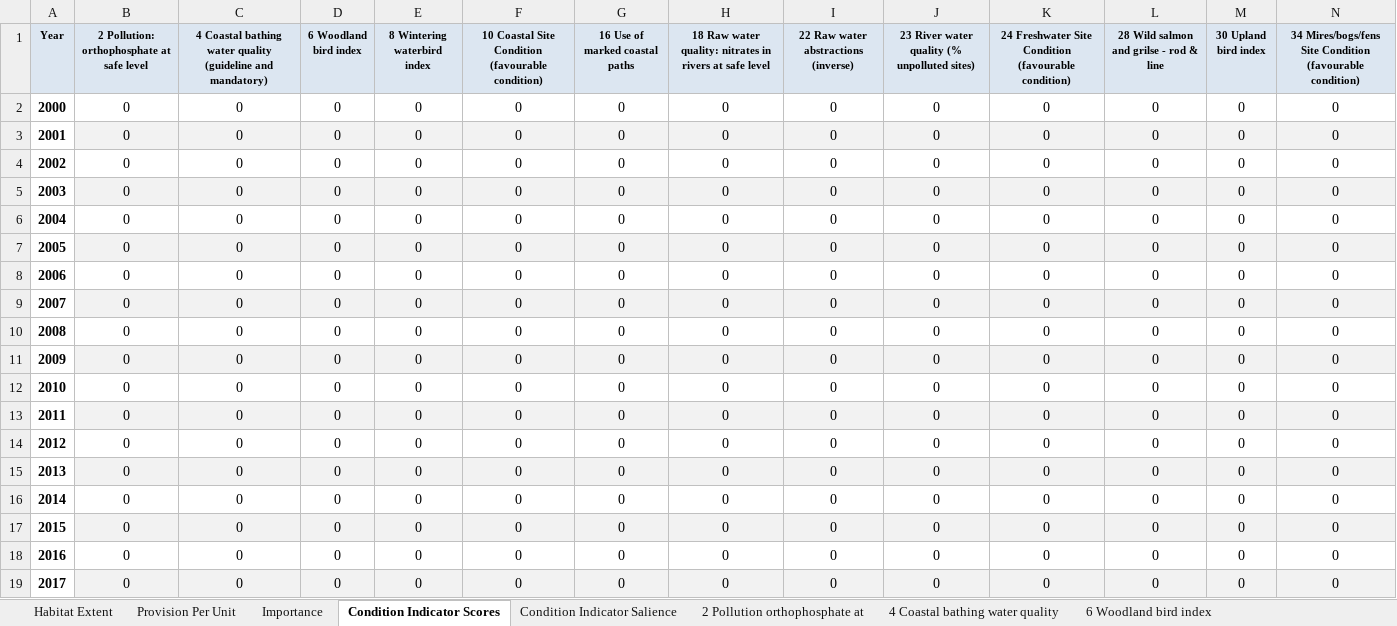
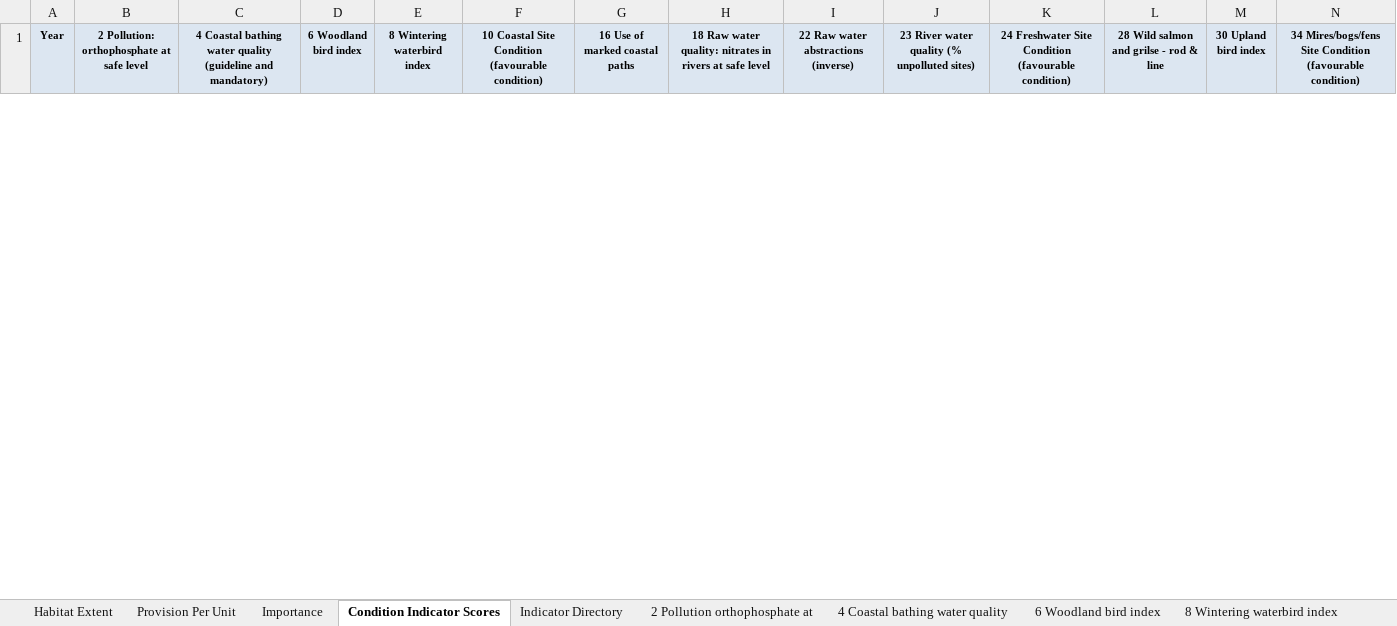
Before and after one commit to oharakate/openNCAI, an Excel workbook: dev/NCAI_Data_Entry_Template.xlsx, sheet Condition Indicator Scores, drawn as a sheet; only a part is shown; values as stored, in another font and other column widths than the file's, no borders; removed rows and columns are numbered as before the commit, all else as after; rows hold the shown columns only; the diff covers the shown part only; the diff names each change by its address in the sheet, - before the commit and + after, or states it on an @@ line.

```diff
--- a/dev/NCAI_Data_Entry_Template.xlsx (sheet Condition Indicator Scores)
+++ b/dev/NCAI_Data_Entry_Template.xlsx (sheet Condition Indicator Scores)
-sheet tab: Condition Indicator Salience
+sheet tab: Indicator Directory
-row 2: 2000 | 0 | 0 | 0 | 0 | 0 | 0 | 0 | 0 | 0 | 0 | 0 | 0 | 0
-row 3: 2001 | 0 | 0 | 0 | 0 | 0 | 0 | 0 | 0 | 0 | 0 | 0 | 0 | 0
-row 4: 2002 | 0 | 0 | 0 | 0 | 0 | 0 | 0 | 0 | 0 | 0 | 0 | 0 | 0
-row 5: 2003 | 0 | 0 | 0 | 0 | 0 | 0 | 0 | 0 | 0 | 0 | 0 | 0 | 0
-row 6: 2004 | 0 | 0 | 0 | 0 | 0 | 0 | 0 | 0 | 0 | 0 | 0 | 0 | 0
-row 7: 2005 | 0 | 0 | 0 | 0 | 0 | 0 | 0 | 0 | 0 | 0 | 0 | 0 | 0
-row 8: 2006 | 0 | 0 | 0 | 0 | 0 | 0 | 0 | 0 | 0 | 0 | 0 | 0 | 0
-row 9: 2007 | 0 | 0 | 0 | 0 | 0 | 0 | 0 | 0 | 0 | 0 | 0 | 0 | 0
-row 10: 2008 | 0 | 0 | 0 | 0 | 0 | 0 | 0 | 0 | 0 | 0 | 0 | 0 | 0
-row 11: 2009 | 0 | 0 | 0 | 0 | 0 | 0 | 0 | 0 | 0 | 0 | 0 | 0 | 0
-row 12: 2010 | 0 | 0 | 0 | 0 | 0 | 0 | 0 | 0 | 0 | 0 | 0 | 0 | 0
-row 13: 2011 | 0 | 0 | 0 | 0 | 0 | 0 | 0 | 0 | 0 | 0 | 0 | 0 | 0
-row 14: 2012 | 0 | 0 | 0 | 0 | 0 | 0 | 0 | 0 | 0 | 0 | 0 | 0 | 0
-row 15: 2013 | 0 | 0 | 0 | 0 | 0 | 0 | 0 | 0 | 0 | 0 | 0 | 0 | 0
-row 16: 2014 | 0 | 0 | 0 | 0 | 0 | 0 | 0 | 0 | 0 | 0 | 0 | 0 | 0
-row 17: 2015 | 0 | 0 | 0 | 0 | 0 | 0 | 0 | 0 | 0 | 0 | 0 | 0 | 0
-row 18: 2016 | 0 | 0 | 0 | 0 | 0 | 0 | 0 | 0 | 0 | 0 | 0 | 0 | 0
-row 19: 2017 | 0 | 0 | 0 | 0 | 0 | 0 | 0 | 0 | 0 | 0 | 0 | 0 | 0
```
Also changed, not shown: 23 added rows and 5 removed rows elsewhere in this sheet, sheet Habitat Extent, sheet Provision Per Unit, sheet 72 Butterflies generalists, sheet 93 Total number of different bi, sheet 30 Upland bird index, sheet 67 Farmland bird index, 36 more sheets, 26 other files.
